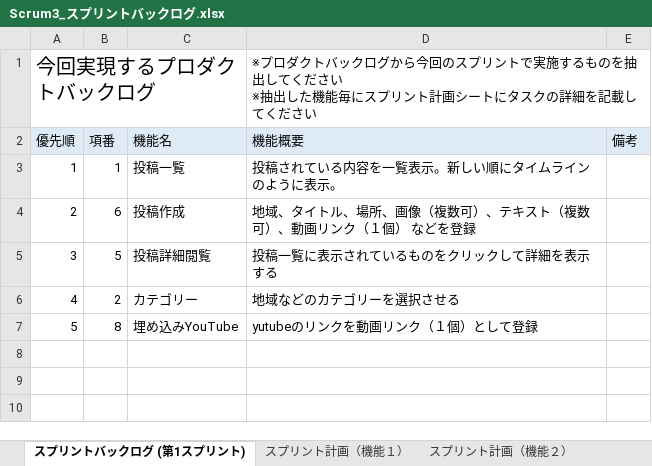
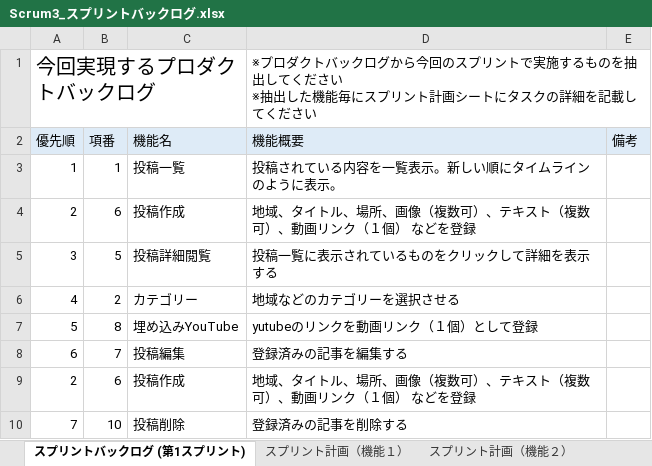
Before and after one commit to fu-syoji-t/SD3D_2023_Scrum3, an Excel workbook: 03スプリントバックログ/Scrum3_スプリントバックログ.xlsx, sheet スプリントバックログ (第1スプリント), drawn as a sheet; values as stored, in another font and other column widths than the file's, no borders; the diff names each change by its address in the sheet, - before the commit and + after, or states it on an @@ line.

Commit message:
スプリントバックログ更新

```diff
--- a/03スプリントバックログ/Scrum3_スプリントバックログ.xlsx (sheet スプリントバックログ (第1スプリント))
+++ b/03スプリントバックログ/Scrum3_スプリントバックログ.xlsx (sheet スプリントバックログ (第1スプリント))
+row 8: 6 | 7 | 投稿編集 | 登録済みの記事を編集する
+row 9: 2 | 6 | 投稿作成 | 地域、タイトル、場所、画像（複数可）、テキスト（複数可）、動画リンク（１個） などを登録
+row 10: 7 | 10 | 投稿削除 | 登録済みの記事を削除する
```
Also changed, not shown: 1 other file.
